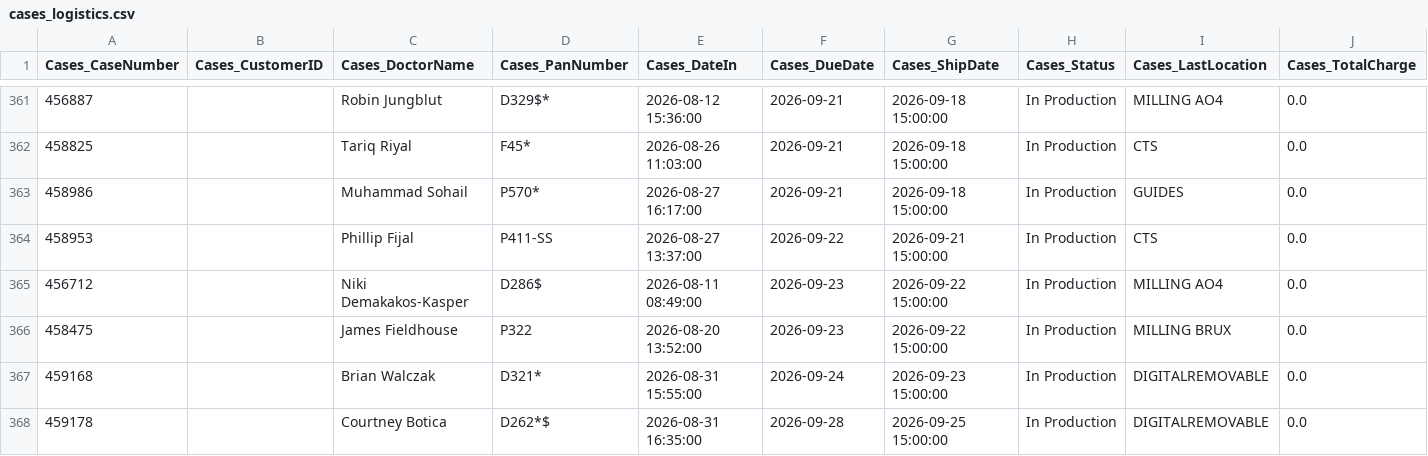
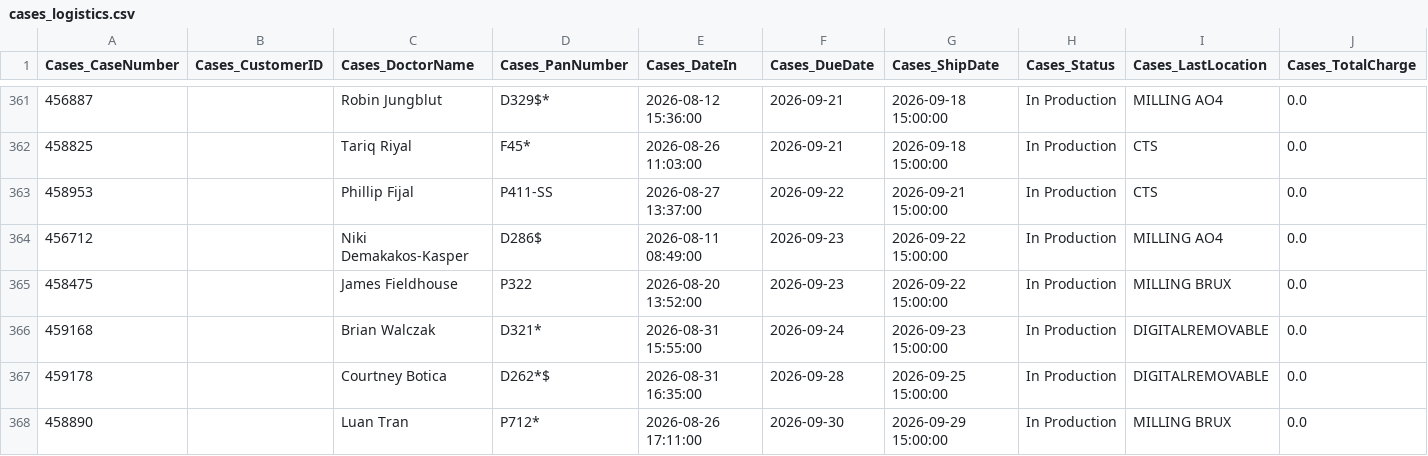
Before and after one commit to danulaszek-bit/artistic-dental-portal, a CSV file: cache/latest/cases_logistics.csv, drawn as a sheet; only a part is shown, gaps mark what is left out; the shorter side is filled out with more unchanged rows; rows hold the shown columns only; the diff names each change by its address in the sheet, - before the commit and + after, or states it on an @@ line.

Commit message:
Logistics update 2026-09-02 15:27:49

```diff
--- a/cache/latest/cases_logistics.csv
+++ b/cache/latest/cases_logistics.csv
-row 363: 458986 |  | Muhammad Sohail | P570* | 2026-08-27 16:17:00 | 2026-09-21 | 2026-09-18 15:00:00 | In Production | GUIDES | 0.0
```
Also changed, not shown: 2 other files.
